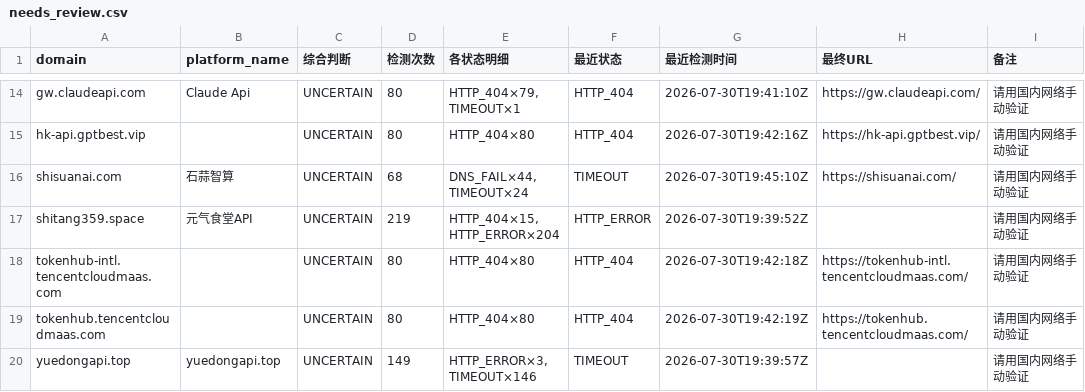
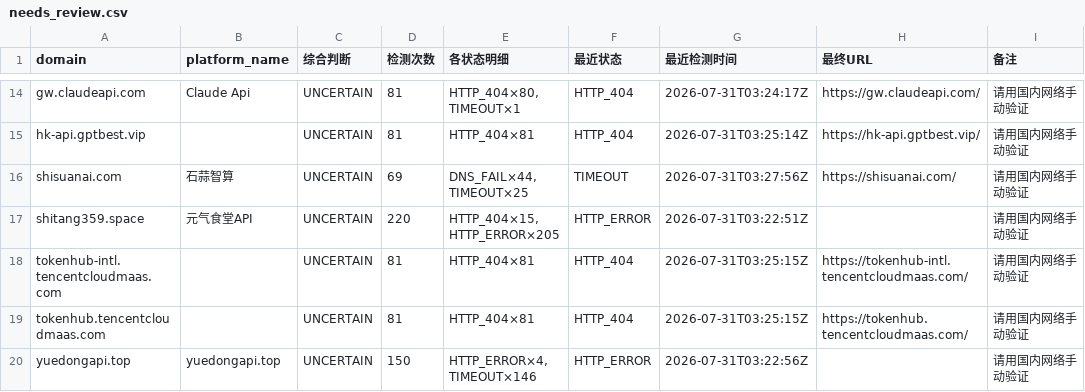
Before and after one commit to BaojuanWang/LLM-APIgateways-monitor, a CSV file: results/needs_review.csv, drawn as a sheet; only a part is shown, gaps mark what is left out; the diff covers the shown part only; the diff names each change by its address in the sheet, - before the commit and + after, or states it on an @@ line.

```diff
--- a/results/needs_review.csv
+++ b/results/needs_review.csv
-D14:D15 (检测次数): 80
+D14:D15 (检测次数): 81
-E14 (各状态明细): HTTP_404×79, TIMEOUT×1
+E14 (各状态明细): HTTP_404×80, TIMEOUT×1
-G14 (最近检测时间): 2026-07-30T19:41:10Z
+G14 (最近检测时间): 2026-07-31T03:24:17Z
-E15 (各状态明细): HTTP_404×80
+E15 (各状态明细): HTTP_404×81
-G15 (最近检测时间): 2026-07-30T19:42:16Z
+G15 (最近检测时间): 2026-07-31T03:25:14Z
-D16 (检测次数): 68
+D16 (检测次数): 69
-E16 (各状态明细): DNS_FAIL×44, TIMEOUT×24
+E16 (各状态明细): DNS_FAIL×44, TIMEOUT×25
-G16 (最近检测时间): 2026-07-30T19:45:10Z
+G16 (最近检测时间): 2026-07-31T03:27:56Z
-D17 (检测次数): 219
+D17 (检测次数): 220
-E17 (各状态明细): HTTP_404×15, HTTP_ERROR×204
+E17 (各状态明细): HTTP_404×15, HTTP_ERROR×205
-G17 (最近检测时间): 2026-07-30T19:39:52Z
+G17 (最近检测时间): 2026-07-31T03:22:51Z
-D18:D19 (检测次数): 80
+D18:D19 (检测次数): 81
-E18:E19 (各状态明细): HTTP_404×80
+E18:E19 (各状态明细): HTTP_404×81
-G18 (最近检测时间): 2026-07-30T19:42:18Z
+G18 (最近检测时间): 2026-07-31T03:25:15Z
-G19 (最近检测时间): 2026-07-30T19:42:19Z
+G19 (最近检测时间): 2026-07-31T03:25:15Z
-D20 (检测次数): 149
+D20 (检测次数): 150
-E20 (各状态明细): HTTP_ERROR×3, TIMEOUT×146
+E20 (各状态明细): HTTP_ERROR×4, TIMEOUT×146
-F20 (最近状态): TIMEOUT
+F20 (最近状态): HTTP_ERROR
-G20 (最近检测时间): 2026-07-30T19:39:57Z
+G20 (最近检测时间): 2026-07-31T03:22:56Z
```
Also changed, not shown: 38 edited cells elsewhere in this file, results/current_needs_review.csv, results/current_status.csv, 3 other files.
